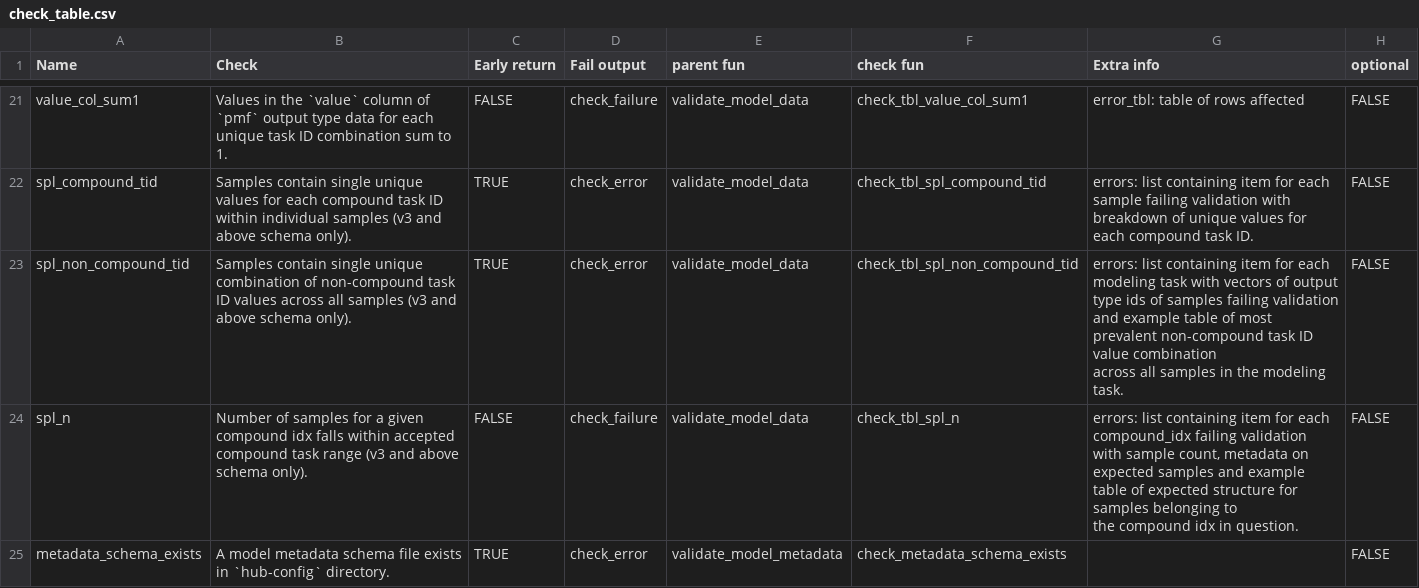
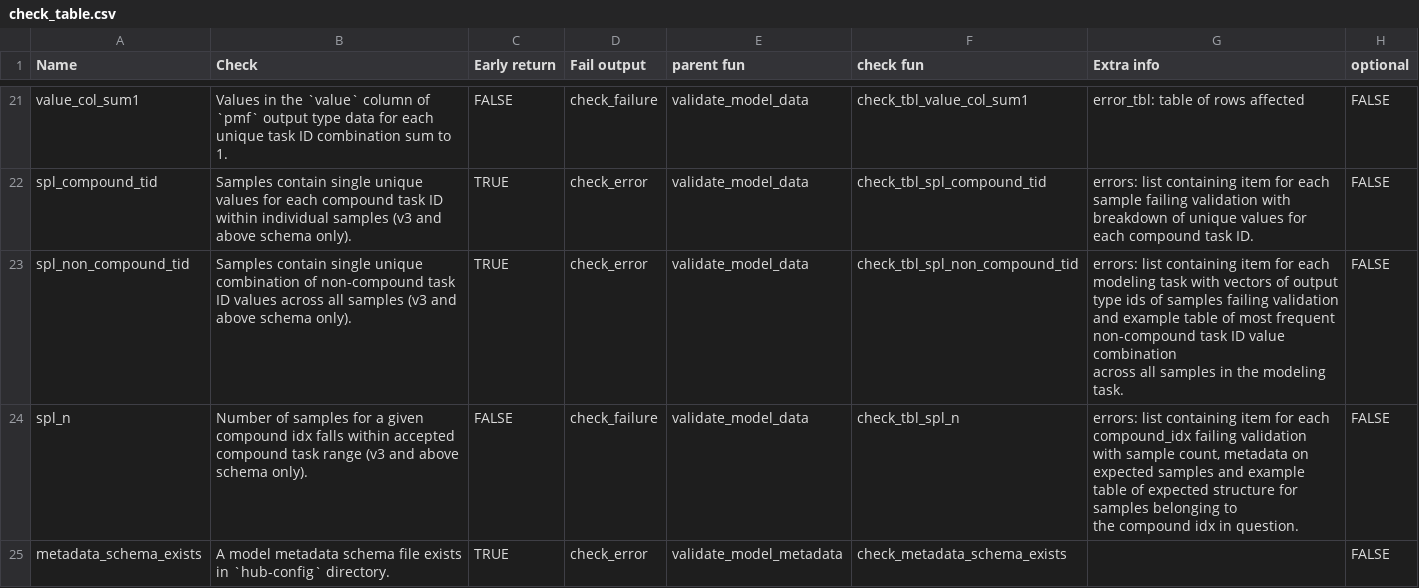
Before and after one commit to hubverse-org/hubValidations, a CSV file: inst/check_table.csv, drawn as a sheet; only a part is shown, gaps mark what is left out.

Commit message:
Change "prevalent" to "frequent".

```diff
--- a/inst/check_table.csv
+++ b/inst/check_table.csv
@@ -22,4 +22,4 @@ value_col_sum1,Values in the `value` column of `pmf` output type data for each u
 spl_compound_tid,Samples contain single unique values for each compound task ID within individual samples (v3 and above schema only).,TRUE,check_error,validate_model_data,check_tbl_spl_compound_tid,errors: list containing item for each sample failing validation with breakdown of unique values for each compound task ID.,FALSE
-spl_non_compound_tid,Samples contain single unique combination of non-compound task ID values across all samples (v3 and above schema only).,TRUE,check_error,validate_model_data,check_tbl_spl_non_compound_tid,"errors: list containing item for each modeling task with vectors of output type ids of samples failing validation and example table of most prevalent non-compound task ID value combination
-across all samples in the modeling task.",FALSE
+spl_non_compound_tid,Samples contain single unique combination of non-compound task ID values across all samples (v3 and above schema only).,TRUE,check_error,validate_model_data,check_tbl_spl_non_compound_tid,"errors: list containing item for each modeling task with vectors of output type ids of samples failing validation and example table of most frequent non-compound task ID value combination
+across all samples in the modeling task.",FALSE
 spl_n,Number of samples for a given compound idx falls within accepted compound task range (v3 and above schema only).,FALSE,check_failure,validate_model_data,check_tbl_spl_n,"errors: list containing item for each compound_idx failing validation with sample count, metadata on expected samples and example table of expected structure for samples belonging to
```
Also changed, not shown: 6 other files.
